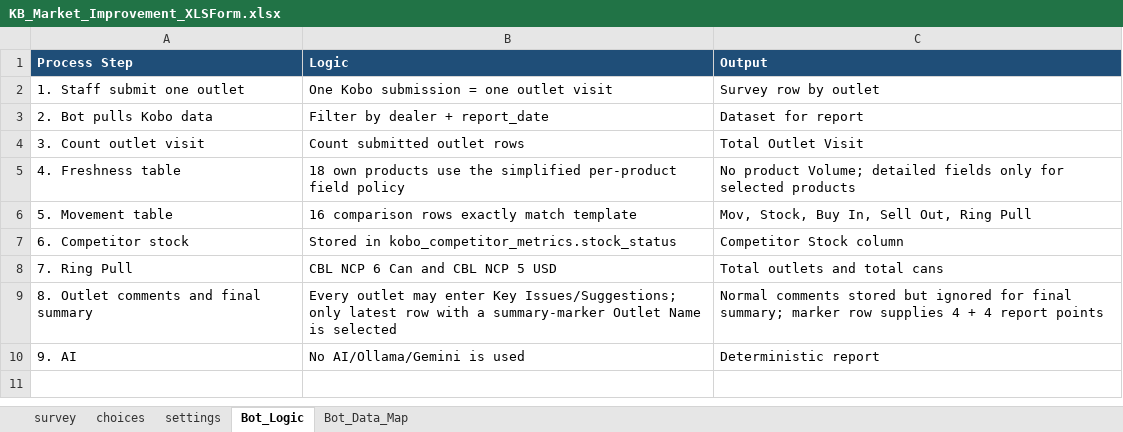
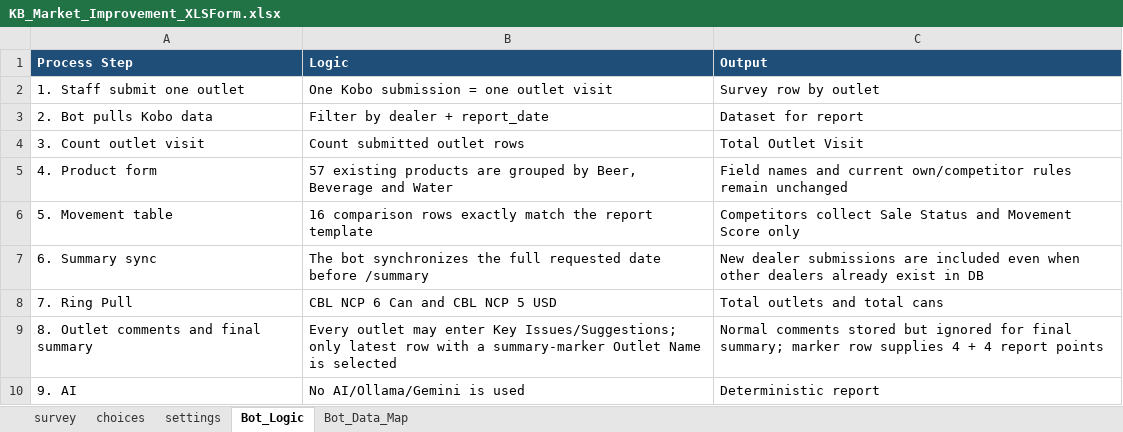
Before and after one commit to phearomITE/Market_Survey, an Excel workbook: templates/KB_Market_Improvement_XLSForm.xlsx, sheet Bot_Logic, drawn as a sheet; values as stored, in another font and other column widths than the file's, no borders; removed rows and columns are numbered as before the commit, all else as after; the diff names each change by its address in the sheet, - before the commit and + after, or states it on an @@ line.

Commit message:
Group products by type and fix summary synchronization

```diff
--- a/templates/KB_Market_Improvement_XLSForm.xlsx (sheet Bot_Logic)
+++ b/templates/KB_Market_Improvement_XLSForm.xlsx (sheet Bot_Logic)
-row 5: 4. Freshness table | 18 own products use the simplified per-product field policy | No product Volume; detailed fields only for selected products
+row 5: 4. Product form | 57 existing products are grouped by Beer, Beverage and Water | Field names and current own/competitor rules remain unchanged
-B6 (Logic): …exactly match template
+B6 (Logic): …exactly match the report template
-C6 (Output): Mov, Stock, Buy In, Sell Out, Ring Pull
+C6 (Output): Competitors collect Sale Status and Movement Score only
-row 7: 6. Competitor stock | Stored in kobo_competitor_metrics.stock_status | Competitor Stock column
+row 7: 6. Summary sync | The bot synchronizes the full requested date before /summary | New dealer submissions are included even when other dealers already exist in DB
```
Also changed, not shown: sheet survey, sheet Bot_Data_Map, 3 other files.
